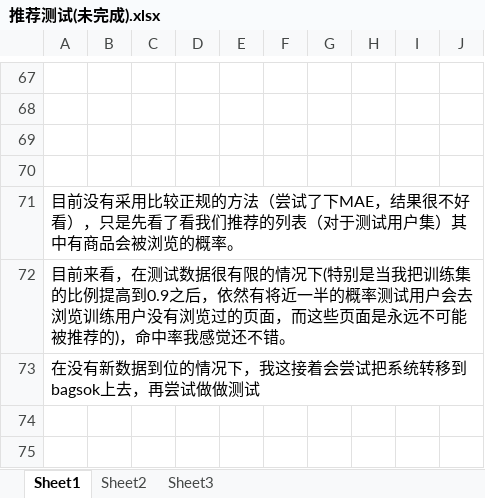
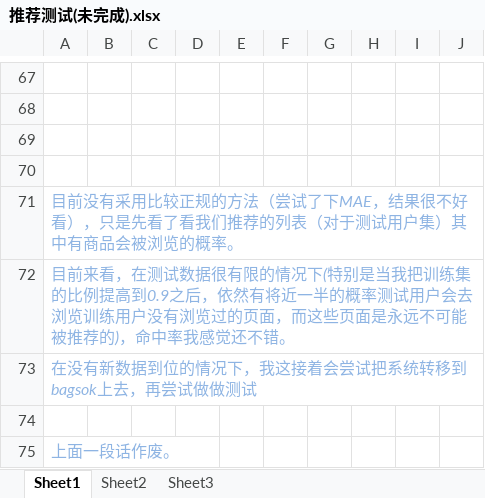
Before and after one commit to xzhch1622/recsys-nju, an Excel workbook: yangrui/thesexylingerie/推荐测试(未完成).xlsx, sheet Sheet1, drawn as a sheet; only a part is shown, gaps mark what is left out; values as stored, in another font and other column widths than the file's, no borders; charts and pictures not drawn; the diff covers the shown part only; the diff names each change by its address in the sheet, - before the commit and + after, or states it on an @@ line.

```diff
--- a/yangrui/thesexylingerie/推荐测试(未完成).xlsx (sheet Sheet1)
+++ b/yangrui/thesexylingerie/推荐测试(未完成).xlsx (sheet Sheet1)
@@ A71:A73 italic: off → on, text colour: black → #8EB4E3 @@
+row 74: (empty)
+row 75: 上面一段话作废。
```
Also changed, not shown: 23 added rows, 23 removed rows and 10 edited cells elsewhere in this sheet, charts or pictures, 5 other files.
